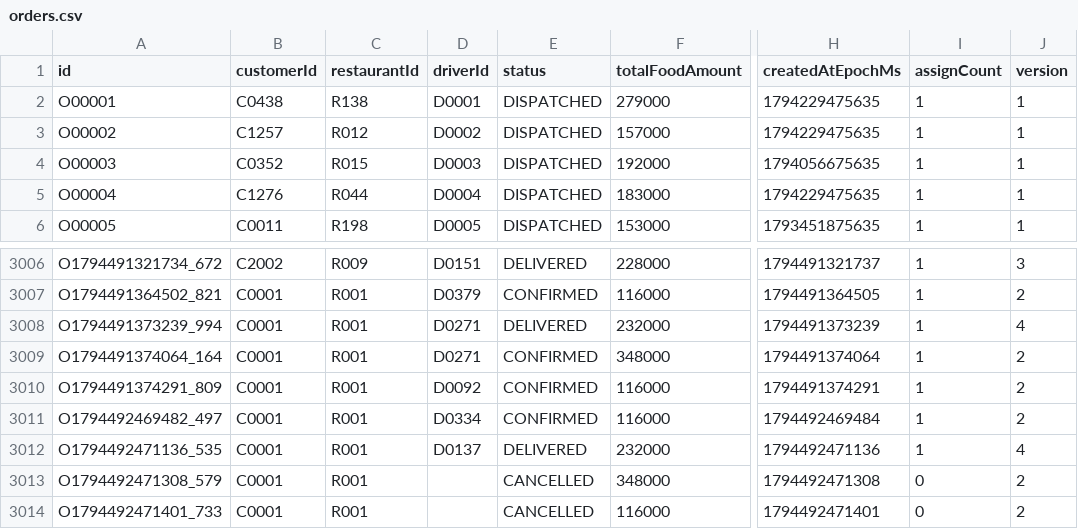
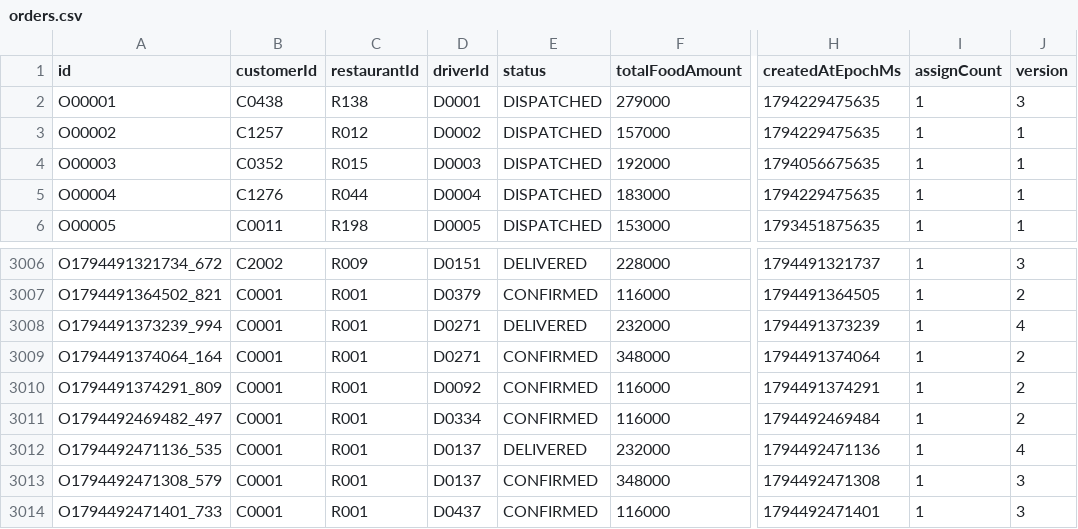
Before and after one commit to trat21430-spec/Food-Delivery, a CSV file: NHOM_01_LAB211_FoodDelivery/data/orders.csv, drawn as a sheet; only a part is shown, gaps mark what is left out; the diff names each change by its address in the sheet, - before the commit and + after, or states it on an @@ line.

```diff
--- a/NHOM_01_LAB211_FoodDelivery/data/orders.csv
+++ b/NHOM_01_LAB211_FoodDelivery/data/orders.csv
-J2 (version): 1
+J2 (version): 3
-D3013 (driverId): (empty)
+D3013 (driverId): D0137
-E3013:E3014 (status): CANCELLED
+E3013:E3014 (status): CONFIRMED
-I3013:I3014 (assignCount): 0
+I3013:I3014 (assignCount): 1
-J3013:J3014 (version): 2
+J3013:J3014 (version): 3
-D3014 (driverId): (empty)
+D3014 (driverId): D0437
```
Also changed, not shown: NHOM_01_LAB211_FoodDelivery/data/drivers.csv, 3 other files.
